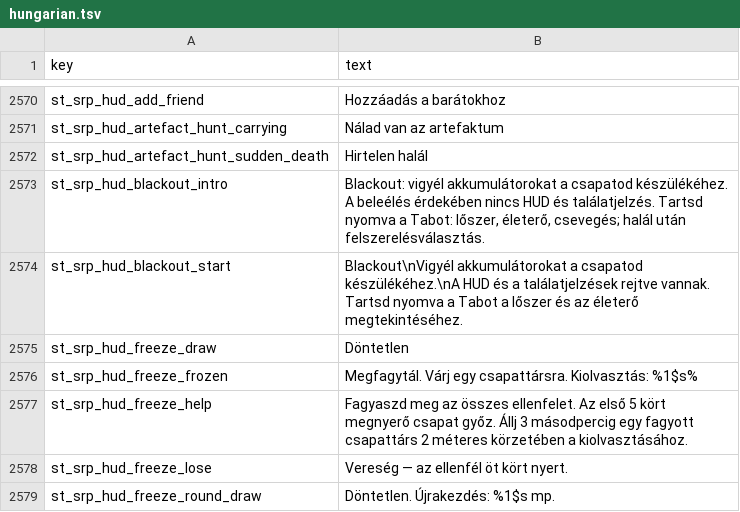
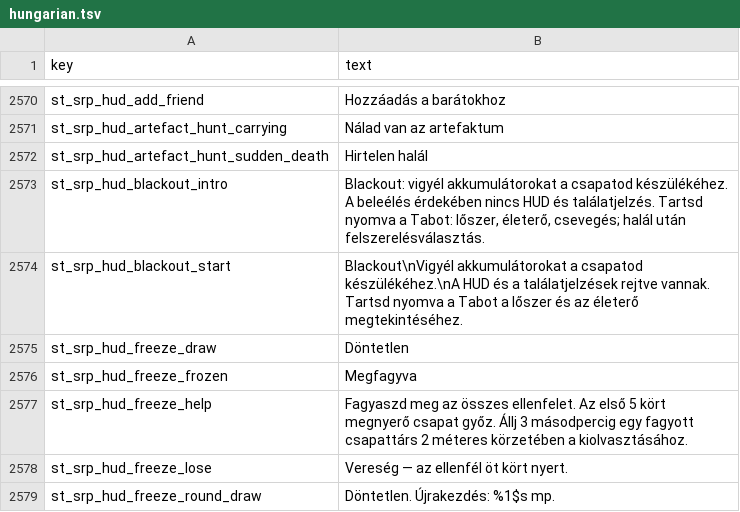
Before and after one commit to srp-survarium/skhid-srp, a TSV file: srp-026g/client-patches/localization/hungarian.tsv, drawn as a sheet; only a part is shown, gaps mark what is left out.

```diff
--- a/srp-026g/client-patches/localization/hungarian.tsv
+++ b/srp-026g/client-patches/localization/hungarian.tsv
@@ -2575,3 +2575,3 @@ st_srp_hud_blackout_start	Blackout\nVigyél akkumulátorokat a csapatod készül
 st_srp_hud_freeze_draw	Döntetlen
-st_srp_hud_freeze_frozen	Megfagytál. Várj egy csapattársra. Kiolvasztás: %1$s%
+st_srp_hud_freeze_frozen	Megfagyva
 st_srp_hud_freeze_help	Fagyaszd meg az összes ellenfelet. Az első 5 kört megnyerő csapat győz. Állj 3 másodpercig egy fagyott csapattárs 2 méteres körzetében a kiolvasztásához.
```
Also changed, not shown: srp-026g/client-patches/localization/belarusian.tsv, srp-026g/client-patches/localization/czech.tsv, 10 other files.
